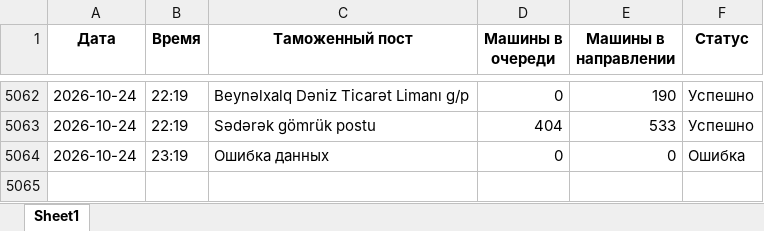
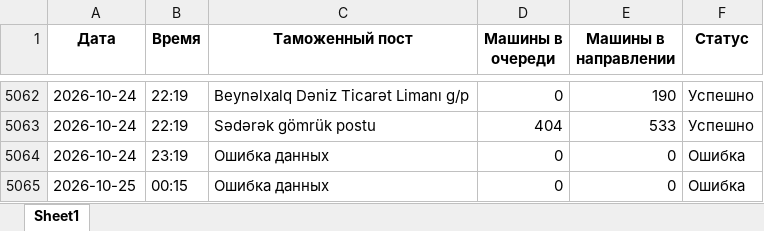
Before and after one commit to zehra-customs/zehra.ugur.amin2, an Excel workbook: queue_data.xlsx, sheet Sheet1, drawn as a sheet; only a part is shown, gaps mark what is left out; values as stored, in another font and other column widths than the file's, no borders; the diff names each change by its address in the sheet, - before the commit and + after, or states it on an @@ line.

```diff
--- a/queue_data.xlsx (sheet Sheet1)
+++ b/queue_data.xlsx (sheet Sheet1)
+row 5065: 2026-10-25 | 00:15 | Ошибка данных | 0 | 0 | Ошибка
```
